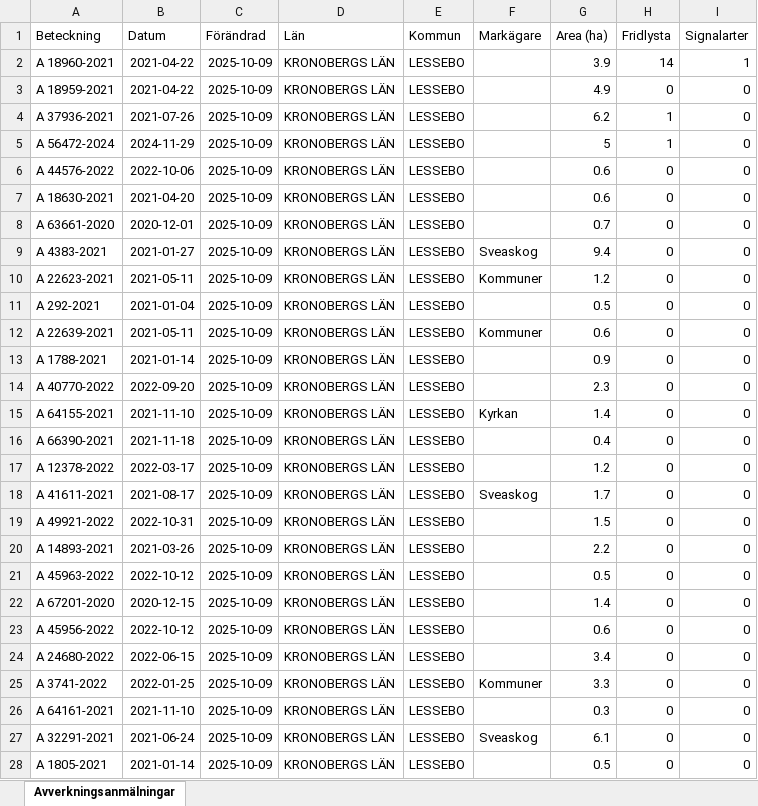
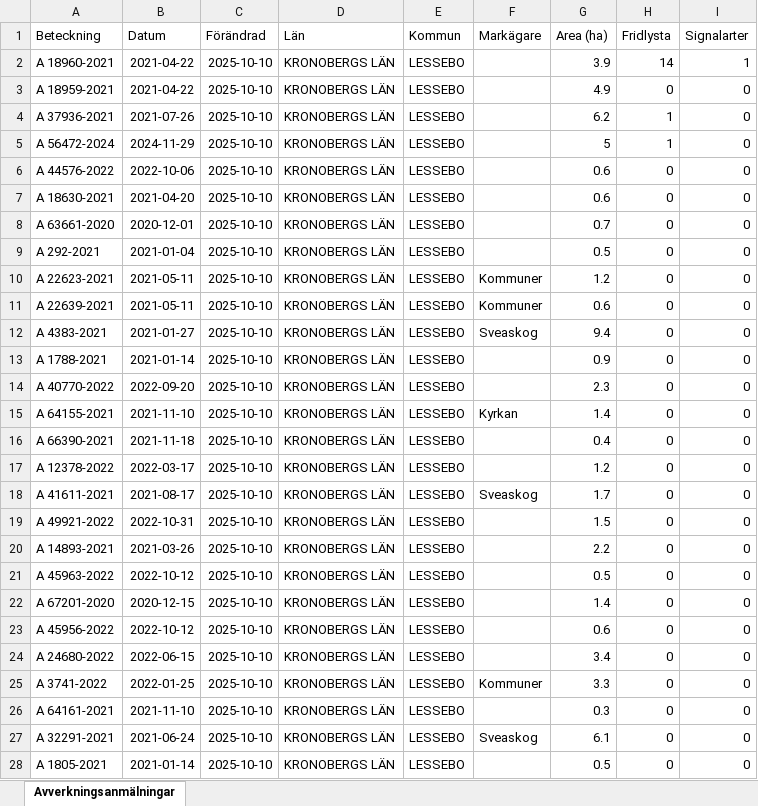
Before and after one commit to klasma/Logging_0761, an Excel workbook: Översikt LESSEBO.xlsx, sheet Avverkningsanmälningar, drawn as a sheet; only a part is shown; values as stored, in another font and other column widths than the file's, no borders; the diff covers the shown part only; the diff names each change by its address in the sheet, - before the commit and + after, or states it on an @@ line.

```diff
--- a/Översikt LESSEBO.xlsx (sheet Avverkningsanmälningar)
+++ b/Översikt LESSEBO.xlsx (sheet Avverkningsanmälningar)
-C2:C28 (Förändrad): 2025-10-09
+C2:C28 (Förändrad): 2025-10-10
-A9 (Beteckning): A 4383-2021
+A9 (Beteckning): A 292-2021
-B9 (Datum): 2021-01-27
+B9 (Datum): 2021-01-04
-F9 (Markägare): Sveaskog
+F9 (Markägare): (empty)
-G9 (Area (ha)): 9.4
+G9 (Area (ha)): 0.5
-A11 (Beteckning): A 292-2021
+A11 (Beteckning): A 22639-2021
-B11 (Datum): 2021-01-04
+B11 (Datum): 2021-05-11
-F11 (Markägare): (empty)
+F11 (Markägare): Kommuner
-G11 (Area (ha)): 0.5
+G11 (Area (ha)): 0.6
-A12 (Beteckning): A 22639-2021
+A12 (Beteckning): A 4383-2021
-B12 (Datum): 2021-05-11
+B12 (Datum): 2021-01-27
-F12 (Markägare): Kommuner
+F12 (Markägare): Sveaskog
-G12 (Area (ha)): 0.6
+G12 (Area (ha)): 9.4
```
Also changed, not shown: 1115 edited cells elsewhere in this sheet, artfynd/A 18959-2021 artfynd.xlsx, artfynd/A 18960-2021 artfynd.xlsx, 20 other files.
